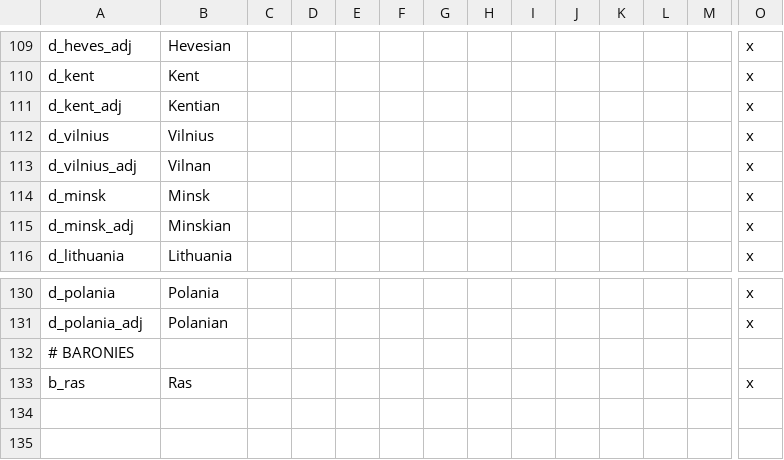
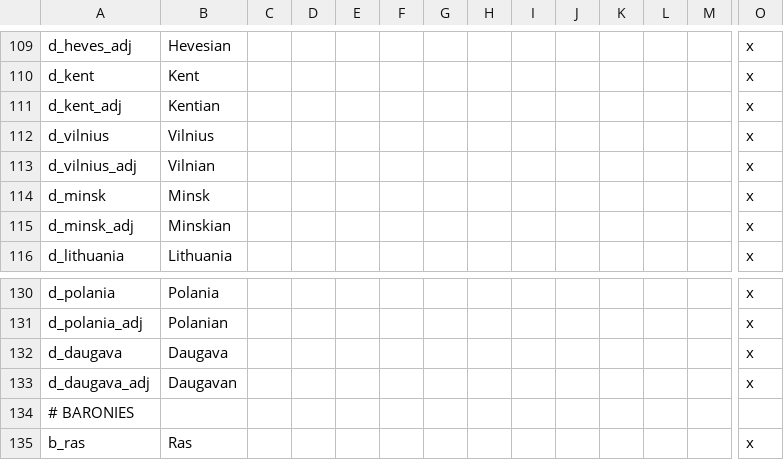
Before and after one commit to darkgamma/erebos-mod, a CSV file: localisation/titles.csv, drawn as a sheet; only a part is shown, gaps mark what is left out; rows hold the shown columns only; the diff names each change by its address in the sheet, - before the commit and + after, or states it on an @@ line.

```diff
--- a/localisation/titles.csv
+++ b/localisation/titles.csv
-B113: Vilnan
+B113: Vilnian
+row 132: d_daugava | Daugava |  |  |  |  |  |  |  |  |  |  |  | x
+row 133: d_daugava_adj | Daugavan |  |  |  |  |  |  |  |  |  |  |  | x
```
Also changed, not shown: 6 other files.
